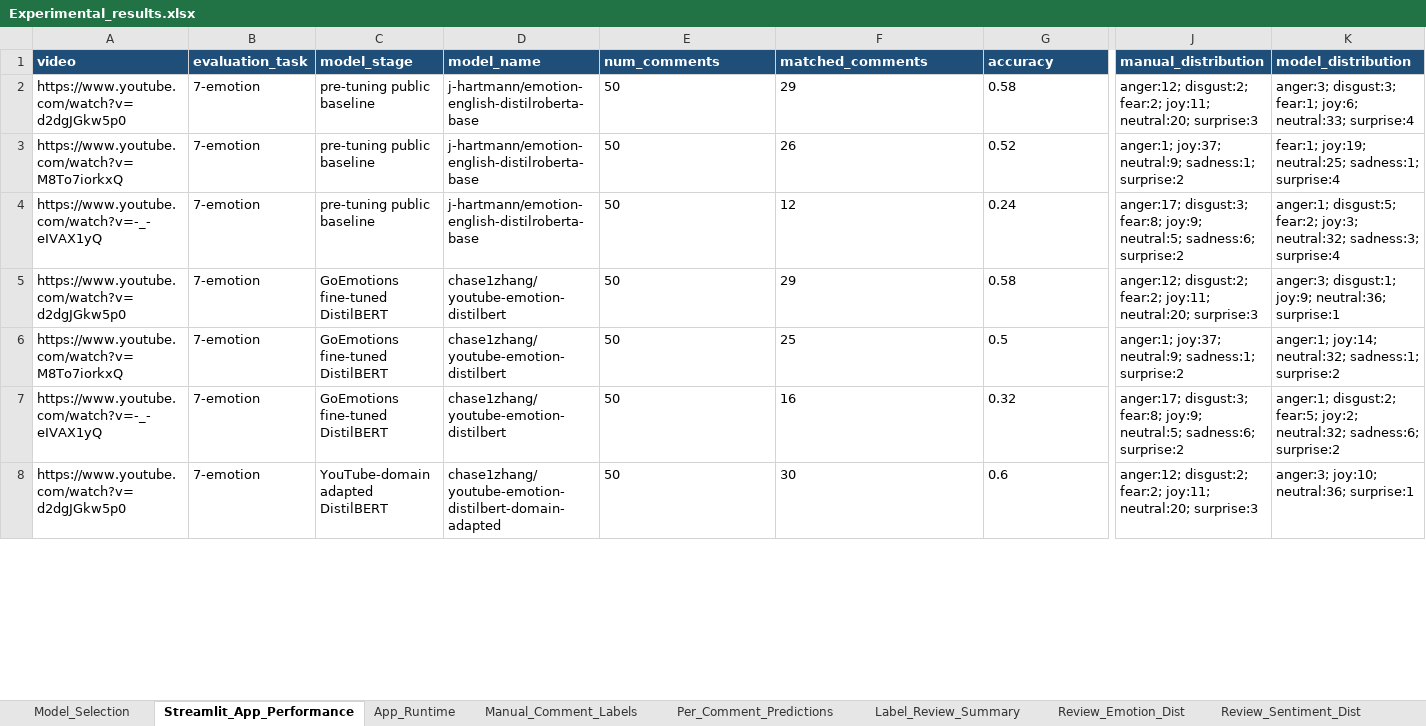
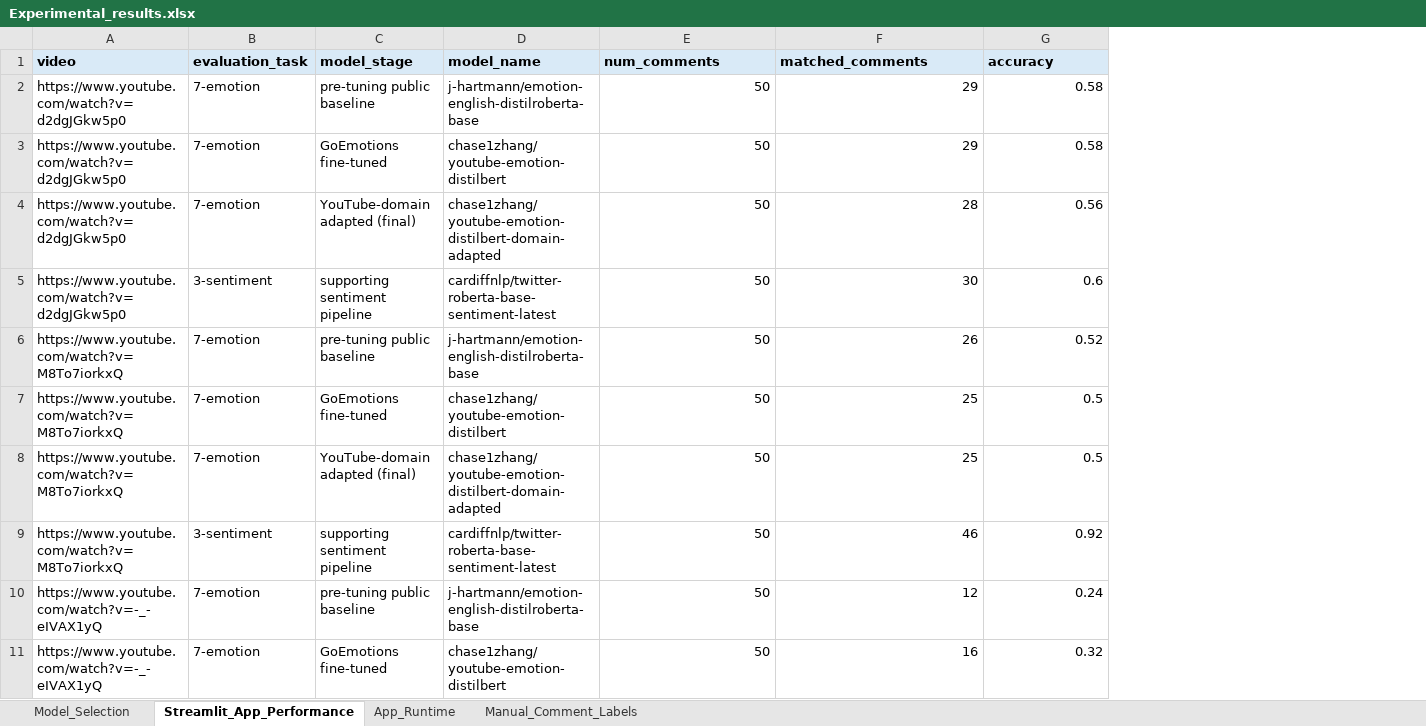
Before and after one commit to chasezhang1999/youtube-emotion-analyzer, an Excel workbook: experiments/Experimental_results.xlsx, sheet Streamlit_App_Performance, drawn as a sheet; only a part is shown, gaps mark what is left out; values as stored, in another font and other column widths than the file's, no borders; removed rows and columns are numbered as before the commit, all else as after; rows hold the shown columns only; the diff covers the shown part only; the diff names each change by its address in the sheet, - before the commit and + after, or states it on an @@ line.

Commit message:
Update results: domain-adapted model ranks first in 7-emotion

```diff
--- a/experiments/Experimental_results.xlsx (sheet Streamlit_App_Performance)
+++ b/experiments/Experimental_results.xlsx (sheet Streamlit_App_Performance)
-sheet tab: Per_Comment_Predictions
-sheet tab: Label_Review_Summary
-sheet tab: Review_Emotion_Dist
-sheet tab: Review_Sentiment_Dist
-column J (manual_distribution), rows 2-4: anger:12; disgust:2; fear:2; joy:11; neutral:20; surprise:3 | anger:1; joy:37; neutral:9; sadness:1; surprise:2 | anger:17; disgust:3; fear:8; joy:9; neutral:5; sadness:6; surprise:2; row 7: anger:17; disgust:3; fear:8; joy:9; neutral:5; sadness:6; surprise:2
-column K (model_distribution), rows 2-4: anger:3; disgust:3; fear:1; joy:6; neutral:33; surprise:4 | fear:1; joy:19; neutral:25; sadness:1; surprise:4 | anger:1; disgust:5; fear:2; joy:3; neutral:32; sadness:3; surprise:4; row 7: anger:1; disgust:2; fear:5; joy:2; neutral:32; sadness:6; surprise:2
@@ A1:G1 fill: #1F4E78 → #D9EAF7, text colour: #FFFFFF → black @@
-E2:G2 alignment: left
+E2:G2 alignment: right
+row 3: https://www.youtube.com/watch?v=d2dgJGkw5p0 | 7-emotion | GoEmotions fine-tuned | chase1zhang/youtube-emotion-distilbert | 50 | 29 | 0.58
+row 4: https://www.youtube.com/watch?v=d2dgJGkw5p0 | 7-emotion | YouTube-domain adapted (final) | chase1zhang/youtube-emotion-distilbert-domain-adapted | 50 | 28 | 0.56
@@ row 17 moved to row 5: https://www.youtube.com/watch?v=d2dgJGkw… @@
-E6:G6 alignment: left
+E6:G6 alignment: right
+row 7: https://www.youtube.com/watch?v=M8To7iorkxQ | 7-emotion | GoEmotions fine-tuned | chase1zhang/youtube-emotion-distilbert | 50 | 25 | 0.5
+row 8: https://www.youtube.com/watch?v=M8To7iorkxQ | 7-emotion | YouTube-domain adapted (final) | chase1zhang/youtube-emotion-distilbert-domain-adapted | 50 | 25 | 0.5
@@ row 18 moved to row 9: https://www.youtube.com/watch?v=M8To7ior… @@
-E10:G10 alignment: left
+E10:G10 alignment: right
-row 5: https://www.youtube.com/watch?v=d2dgJGkw5p0 | 7-emotion | GoEmotions fine-tuned DistilBERT | chase1zhang/youtube-emotion-distilbert | 50 | 29 | 0.58 | anger:12; disgust:2; fear:2; joy:11; neutral:20; surprise:3 | anger:3; disgust:1; joy:9; neutral:36; surprise:1
-row 6: https://www.youtube.com/watch?v=M8To7iorkxQ | 7-emotion | GoEmotions fine-tuned DistilBERT | chase1zhang/youtube-emotion-distilbert | 50 | 25 | 0.5 | anger:1; joy:37; neutral:9; sadness:1; surprise:2 | anger:1; joy:14; neutral:32; sadness:1; surprise:2
-C11 (model_stage): GoEmotions fine-tuned DistilBERT
+C11 (model_stage): GoEmotions fine-tuned
-E11:G11 alignment: left
+E11:G11 alignment: right
-row 8: https://www.youtube.com/watch?v=d2dgJGkw5p0 | 7-emotion | YouTube-domain adapted DistilBERT | chase1zhang/youtube-emotion-distilbert-domain-adapted | 50 | 30 | 0.6 | anger:12; disgust:2; fear:2; joy:11; neutral:20; surprise:3 | anger:3; joy:10; neutral:36; surprise:1
```
Also changed, not shown: 9 removed rows, 15 edited cells and cell formats elsewhere in this sheet, sheet Manual_Comment_Labels, sheet Model_Selection, sheet App_Runtime, other sheet tabs, 3 other files.
